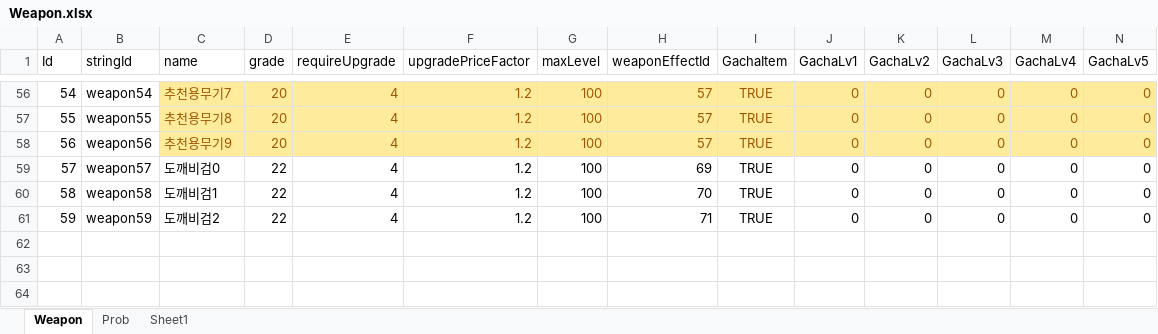
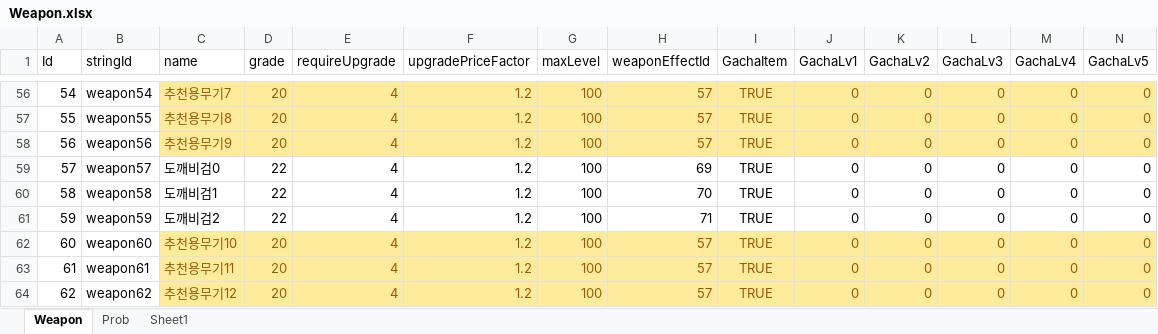
Before and after one commit to luckyzwei/Yosaki, an Excel workbook: Assets/06.Table/Weapon.xlsx, sheet Weapon, drawn as a sheet; only a part is shown, gaps mark what is left out; values as stored, in another font and other column widths than the file's, no borders; rows hold the shown columns only; the diff names each change by its address in the sheet, - before the commit and + after, or states it on an @@ line.

```diff
--- a/Assets/06.Table/Weapon.xlsx (sheet Weapon)
+++ b/Assets/06.Table/Weapon.xlsx (sheet Weapon)
+row 62: 60 | weapon60 | 추천용무기10 | 20 | 4 | 1.2 | 100 | 57 | TRUE | 0 | 0 | 0 | 0 | 0
+row 63: 61 | weapon61 | 추천용무기11 | 20 | 4 | 1.2 | 100 | 57 | TRUE | 0 | 0 | 0 | 0 | 0
+row 64: 62 | weapon62 | 추천용무기12 | 20 | 4 | 1.2 | 100 | 57 | TRUE | 0 | 0 | 0 | 0 | 0
```
Also changed, not shown: Assets/06.Table/TwelveBossTable.xlsx, 7 other files.
